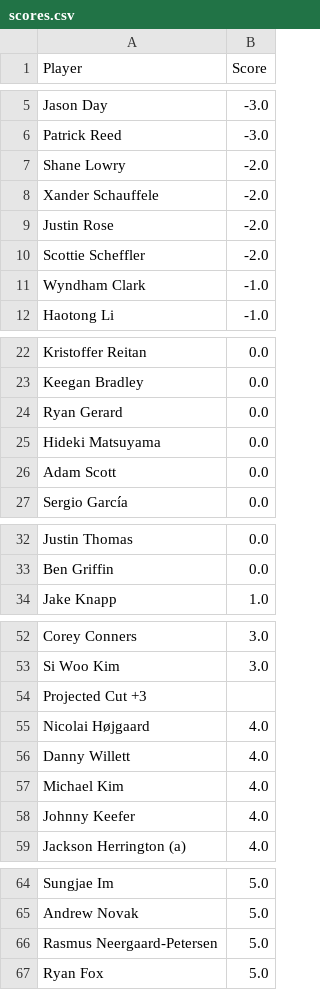
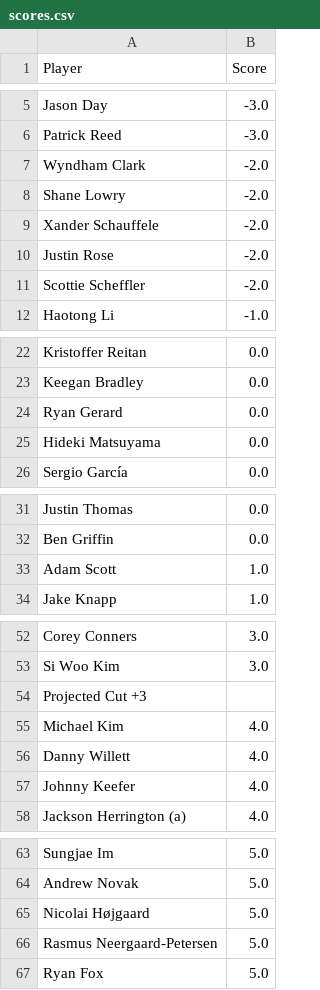
Before and after one commit to jaredbuck1994/Masters, a CSV file: scores.csv, drawn as a sheet; only a part is shown, gaps mark what is left out.

Commit message:
update scores 2026-04-10 09:54:19

```diff
--- a/scores.csv
+++ b/scores.csv
@@ -6,2 +6,3 @@ Jason Day,-3.0
 Patrick Reed,-3.0
+Wyndham Clark,-2.0
 Shane Lowry,-2.0
@@ -10,3 +11,2 @@ Justin Rose,-2.0
 Scottie Scheffler,-2.0
-Wyndham Clark,-1.0
 Haotong Li,-1.0
@@ -25,3 +25,2 @@ Ryan Gerard,0.0
 Hideki Matsuyama,0.0
-Adam Scott,0.0
 Sergio García,0.0
@@ -33,2 +32,3 @@ Justin Thomas,0.0
 Ben Griffin,0.0
+Adam Scott,1.0
 Jake Knapp,1.0
@@ -54,5 +54,4 @@ Si Woo Kim,3.0
 Projected Cut +3,
-Nicolai Højgaard,4.0
+Michael Kim,4.0
 Danny Willett,4.0
-Michael Kim,4.0
 Johnny Keefer,4.0
@@ -65,2 +64,3 @@ Sungjae Im,5.0
 Andrew Novak,5.0
+Nicolai Højgaard,5.0
 Rasmus Neergaard-Petersen,5.0
```
